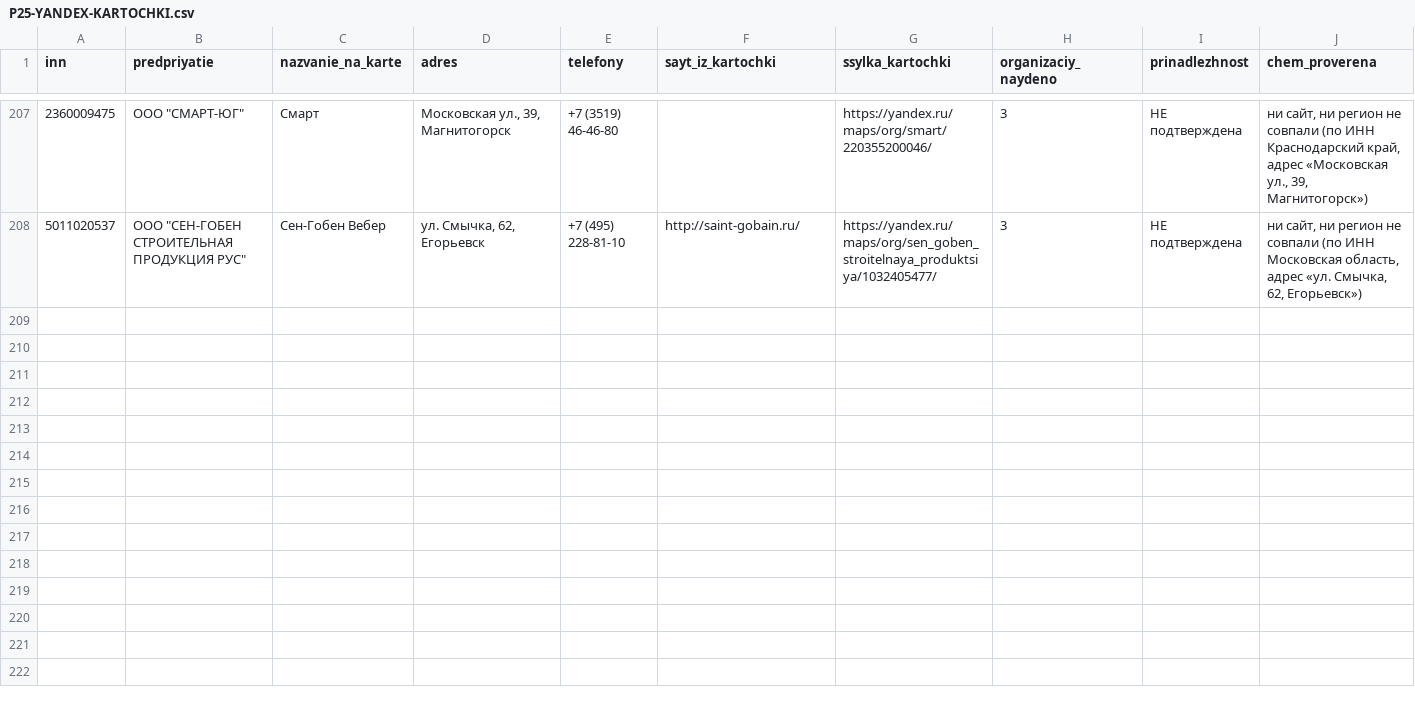
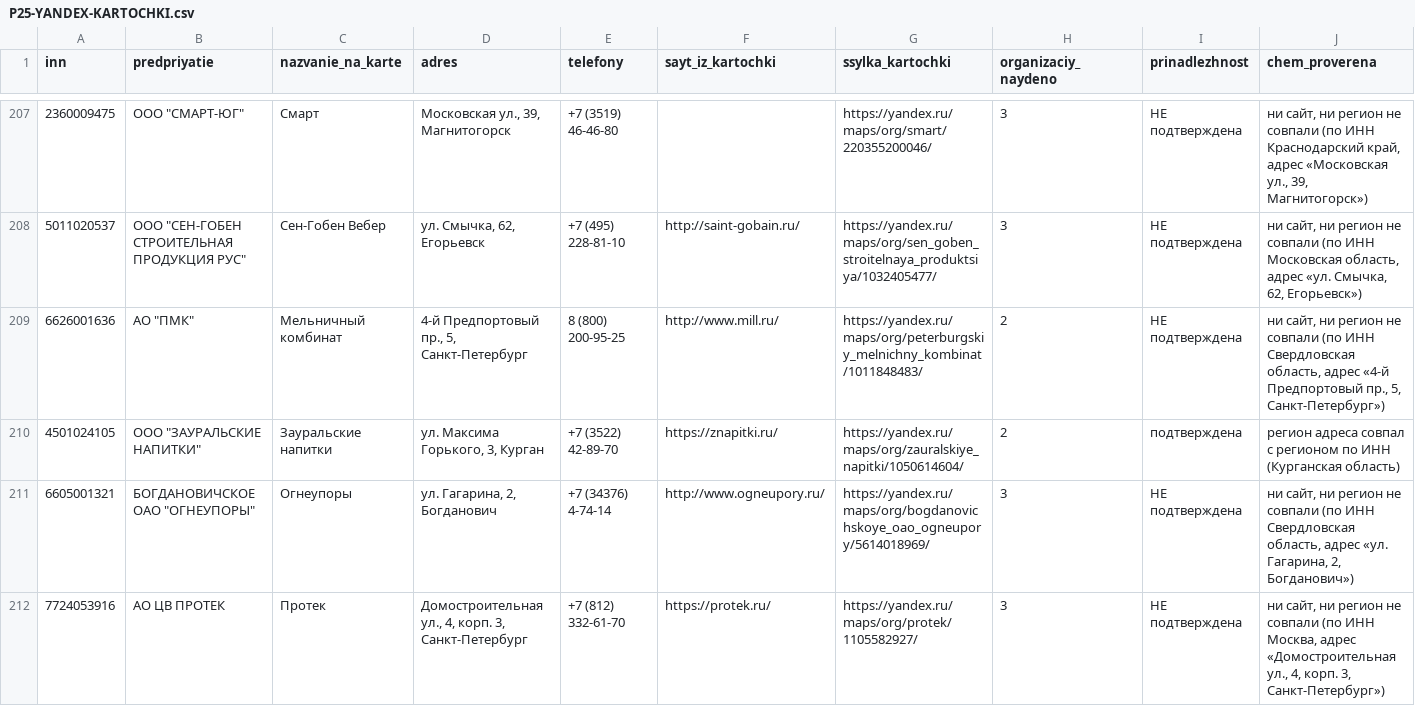
Before and after one commit to kirillrand4-alt/avto, a CSV file: seo-texts/engineers-lens/P25-YANDEX-KARTOCHKI.csv, drawn as a sheet; only a part is shown, gaps mark what is left out; the diff names each change by its address in the sheet, - before the commit and + after, or states it on an @@ line.

```diff
--- a/seo-texts/engineers-lens/P25-YANDEX-KARTOCHKI.csv
+++ b/seo-texts/engineers-lens/P25-YANDEX-KARTOCHKI.csv
+row 209: 6626001636 | АО "ПМК" | Мельничный комбинат | 4-й Предпортовый пр., 5, Санкт-Петербург | 8 (800) 200-95-25 | http://www.mill.ru/ | https://yandex.ru/maps/org/peterburgskiy_melnichny_kombinat/1011848483/ | 2 | НЕ подтверждена | ни сайт, ни регион не совпали (по ИНН Свердловская область, адрес «4-й Предпортовый пр., 5, Санкт-Петербург»)
+row 210: 4501024105 | ООО "ЗАУРАЛЬСКИЕ НАПИТКИ" | Зауральские напитки | ул. Максима Горького, 3, Курган | +7 (3522) 42-89-70 | https://znapitki.ru/ | https://yandex.ru/maps/org/zauralskiye_napitki/1050614604/ | 2 | подтверждена | регион адреса совпал с регионом по ИНН (Курганская область)
+row 211: 6605001321 | БОГДАНОВИЧСКОЕ ОАО "ОГНЕУПОРЫ" | Огнеупоры | ул. Гагарина, 2, Богданович | +7 (34376) 4-74-14 | http://www.ogneupory.ru/ | https://yandex.ru/maps/org/bogdanovichskoye_oao_ogneupory/5614018969/ | 3 | НЕ подтверждена | ни сайт, ни регион не совпали (по ИНН Свердловская область, адрес «ул. Гагарина, 2, Богданович»)
+row 212: 7724053916 | АО ЦВ ПРОТЕК | Протек | Домостроительная ул., 4, корп. 3, Санкт-Петербург | +7 (812) 332-61-70 | https://protek.ru/ | https://yandex.ru/maps/org/protek/1105582927/ | 3 | НЕ подтверждена | ни сайт, ни регион не совпали (по ИНН Москва, адрес «Домостроительная ул., 4, корп. 3, Санкт-Петербург»)
```
Also changed, not shown: seo-texts/engineers-lens/P25-karta-sajtov-zhurnal.csv, seo-texts/engineers-lens/P25-yandex-kartochki-zhurnal.csv, 1 other file.
